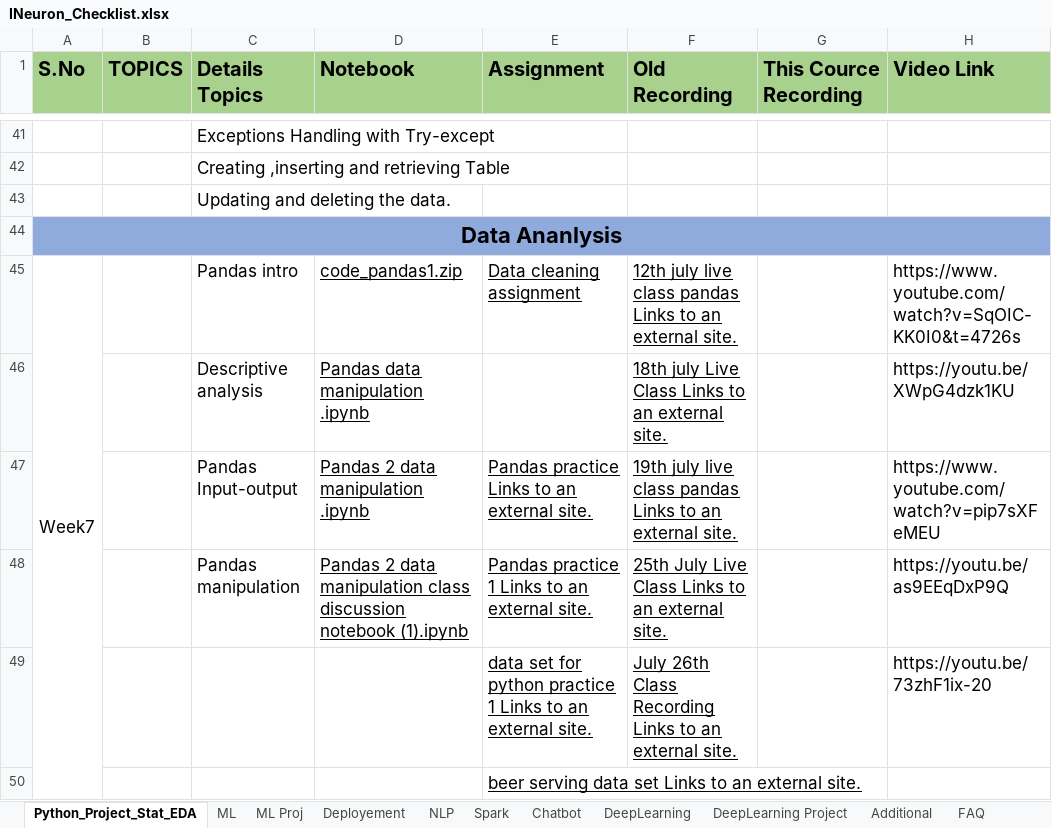
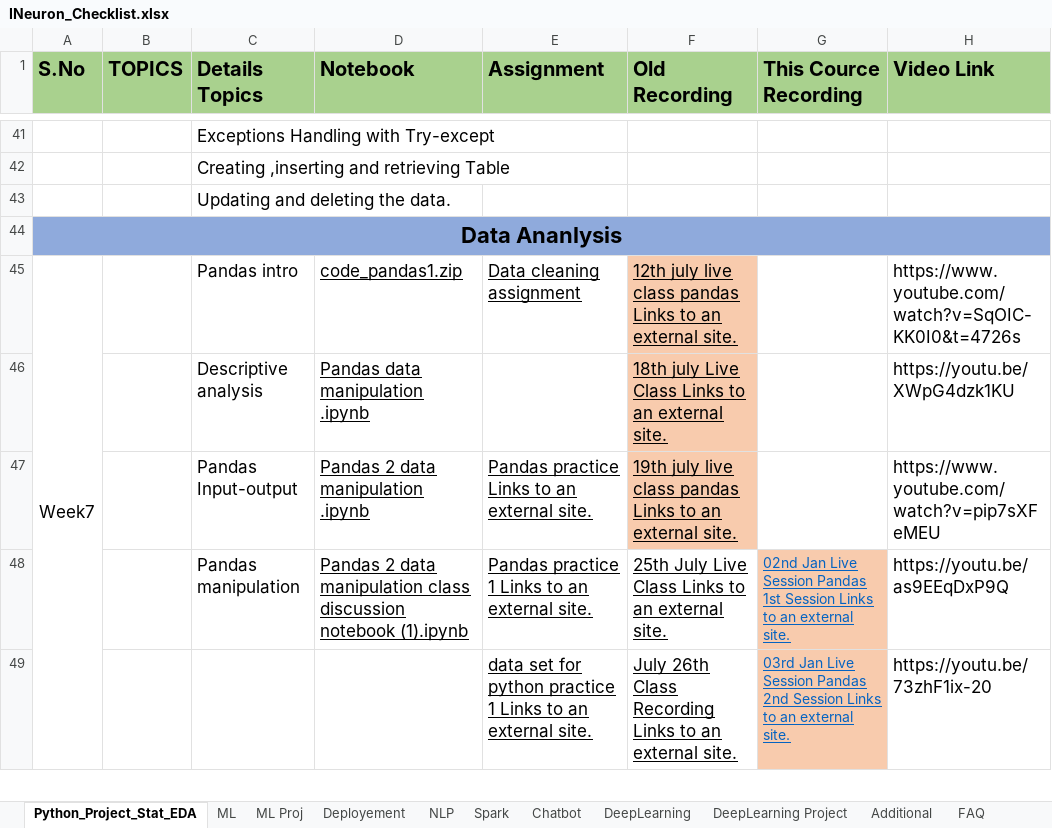
Before and after one commit to thangarajdeivasikamani/iNeuron_ML, an Excel workbook: INeuron_Checklist.xlsx, sheet Python_Project_Stat_EDA, drawn as a sheet; only a part is shown, gaps mark what is left out; values as stored, in another font and other column widths than the file's, no borders; removed rows and columns are numbered as before the commit, all else as after; the diff covers the shown part only; the diff names each change by its address in the sheet, - before the commit and + after, or states it on an @@ line.

Commit message:
Week5 data updated

```diff
--- a/INeuron_Checklist.xlsx (sheet Python_Project_Stat_EDA)
+++ b/INeuron_Checklist.xlsx (sheet Python_Project_Stat_EDA)
-F45:F47 fill: none
+F45:F47 fill: #F8CBAD
-G48 (This Cource Recording): (empty)
+G48 (This Cource Recording): 02nd Jan Live Session Pandas 1st Session Links to an external site.
-G48:G49 fill: none
+G48:G49 fill: #F8CBAD
-G49 (This Cource Recording): (empty)
+G49 (This Cource Recording): 03rd Jan Live Session Pandas 2nd Session Links to an external site.
-row 50:  |  |  |  | beer serving data set Links to an external site.
```
Also changed, not shown: 4 added rows, 3 removed rows, 10 edited cells and cell formats elsewhere in this sheet, 16 other files.
